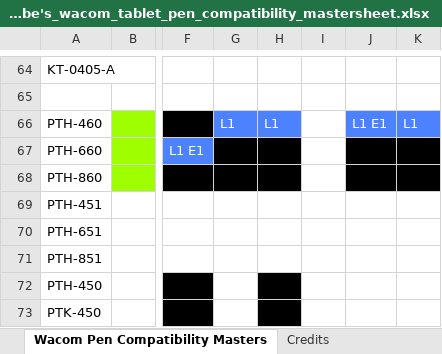
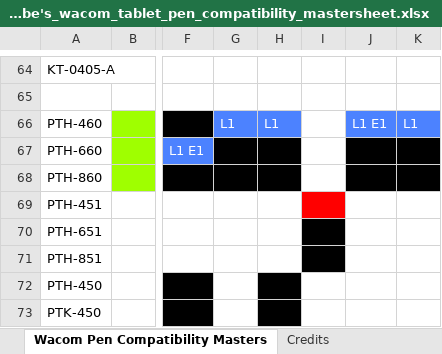
Before and after one commit to Kuuuube/Kuuuube.github.io, an Excel workbook: kuuube's_wacom_tablet_pen_compatibility_mastersheet.xlsx, sheet Wacom Pen Compatibility Masters, drawn as a sheet; only a part is shown, gaps mark what is left out; values as stored, in another font and other column widths than the file's, no borders; charts and pictures not drawn; the diff names each change by its address in the sheet, - before the commit and + after, or states it on an @@ line.

```diff
--- a/kuuube's_wacom_tablet_pen_compatibility_mastersheet.xlsx (sheet Wacom Pen Compatibility Masters)
+++ b/kuuube's_wacom_tablet_pen_compatibility_mastersheet.xlsx (sheet Wacom Pen Compatibility Masters)
-I69 fill: none
+I69 fill: #FF0000
-I70:I71 fill: none
+I70:I71 fill: #000000
```
Also changed, not shown: sheet Credits, kuuube's_tablet_buying_guide.xlsx, kuuube's_wacom_nib_compatibility_mastersheet.xlsx, 10 other files.
